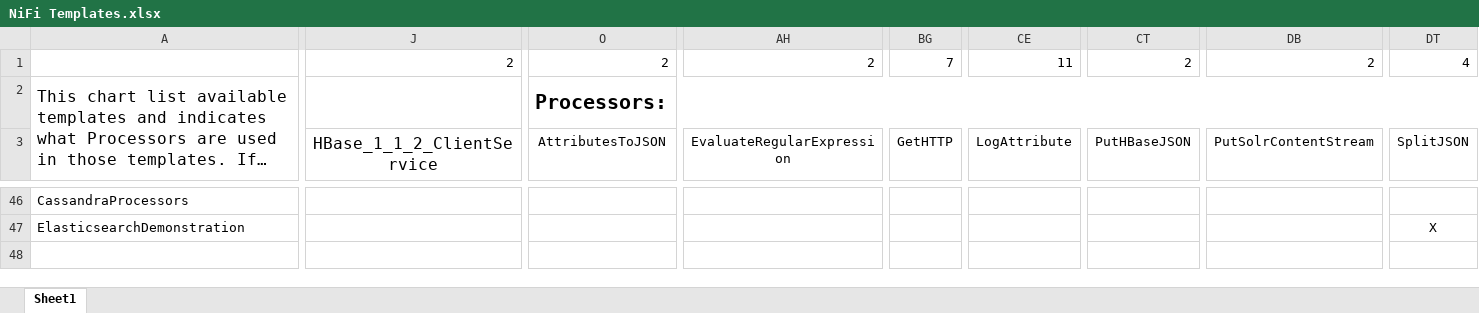
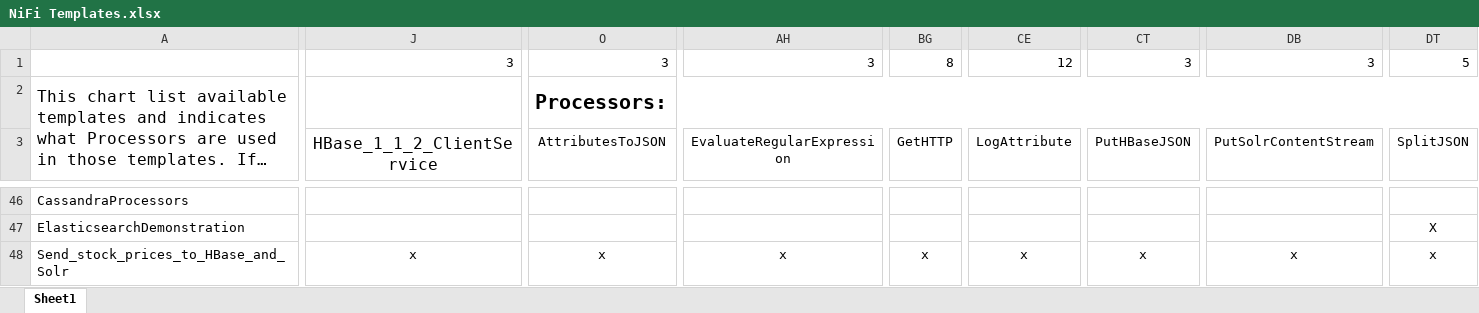
Before and after one commit to hortonworks-gallery/nifi-templates, an Excel workbook: NiFi Templates.xlsx, sheet Sheet1, drawn as a sheet; only a part is shown, gaps mark what is left out; long unchanged cells end in …; values as stored, in another font and other column widths than the file's, no borders; rows hold the shown columns only; the diff covers the shown part only; the diff names each change by its address in the sheet, - before the commit and + after, or states it on an @@ line.

Commit message:
Added sample template to graph stock prices.  Described here: https://community.hortonworks.com/content/kbentry/8422/visualize-near-real-time-stock-price-changes-using.html

```diff
--- a/NiFi Templates.xlsx (sheet Sheet1)
+++ b/NiFi Templates.xlsx (sheet Sheet1)
-J1: 2
+J1: 3
-O1: 2
+O1: 3
-AH1: 2
+AH1: 3
-BG1: 7
+BG1: 8
-CE1: 11
+CE1: 12
-CT1: 2
+CT1: 3
-DB1: 2
+DB1: 3
-DT1: 4
+DT1: 5
+row 48: Send_stock_prices_to_HBase_and_Solr | x | x | x | x | x | x | x | x
```
Also changed, not shown: 1 edited cell elsewhere in this sheet, 1 other file.
